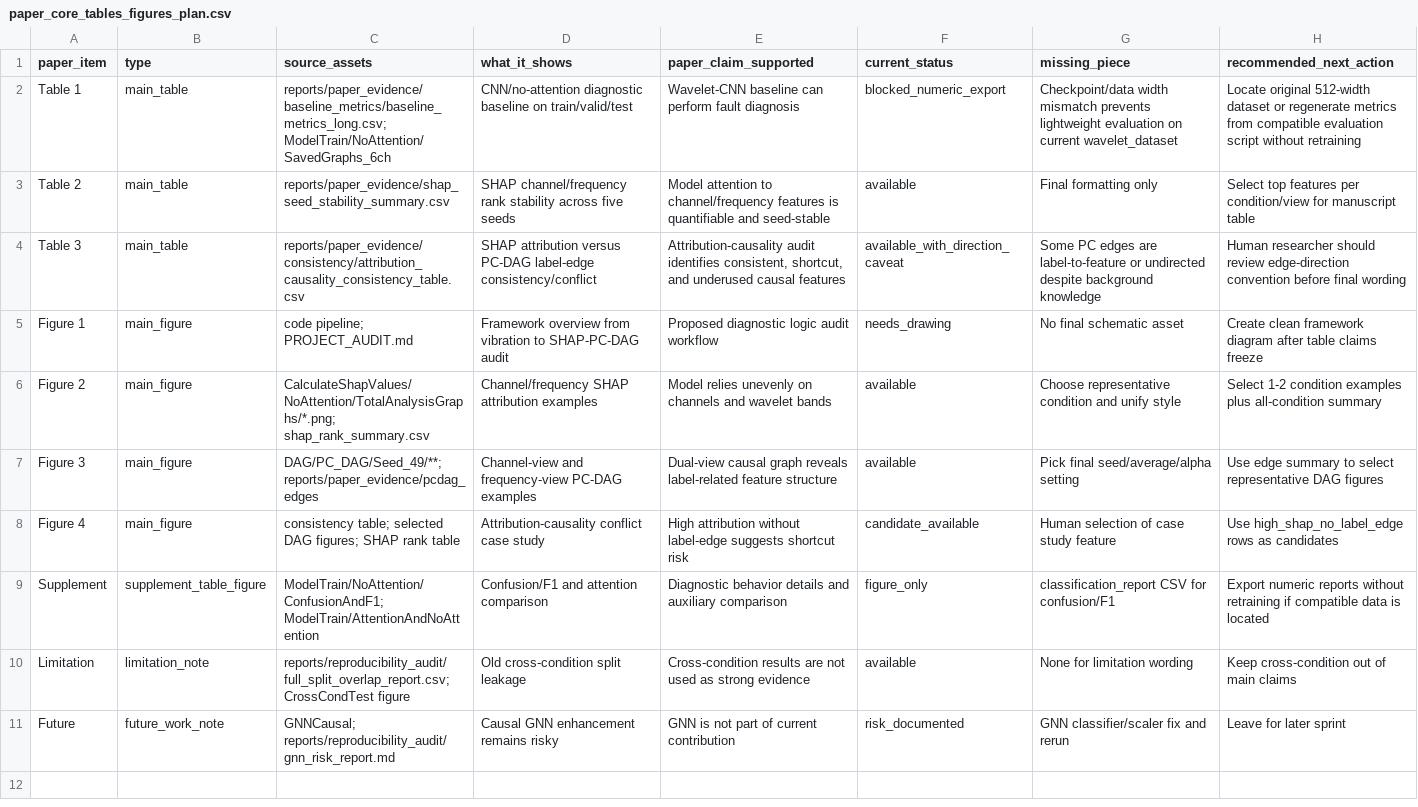
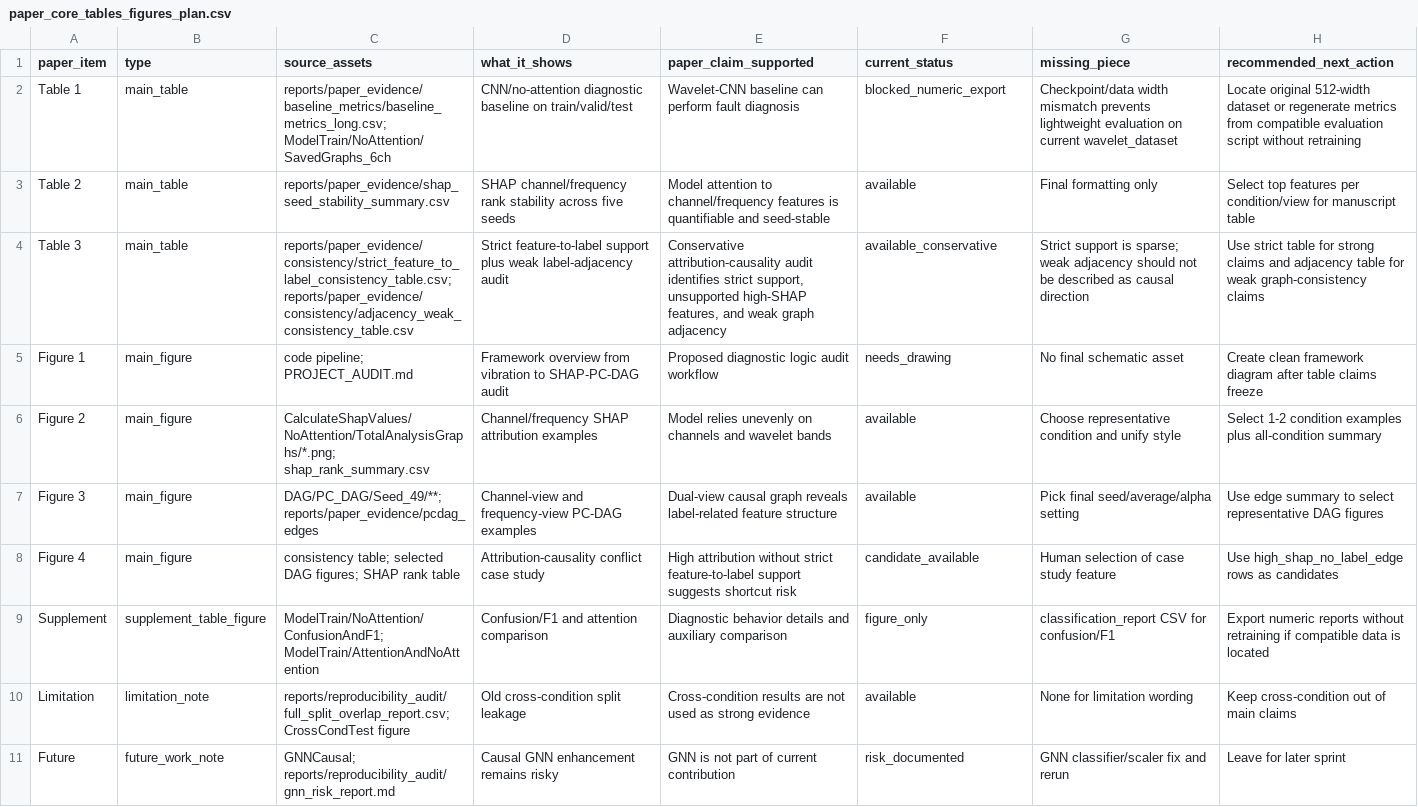
Before and after one commit to mu9enn/gearbox, a CSV file: reports/paper_evidence/paper_core_tables_figures_plan.csv, drawn as a sheet.

```diff
--- a/reports/paper_evidence/paper_core_tables_figures_plan.csv
+++ b/reports/paper_evidence/paper_core_tables_figures_plan.csv
@@ -3,3 +3,3 @@ Table 1,main_table,reports/paper_evidence/baseline_metrics/baseline_metrics_long
 Table 2,main_table,reports/paper_evidence/shap_seed_stability_summary.csv,SHAP channel/frequency rank stability across five seeds,Model attention to channel/frequency features is quantifiable and seed-stable,available,Final formatting only,Select top features per condition/view for manuscript table
-Table 3,main_table,reports/paper_evidence/consistency/attribution_causality_consistency_table.csv,SHAP attribution versus PC-DAG label-edge consistency/conflict,"Attribution-causality audit identifies consistent, shortcut, and underused causal features",available_with_direction_caveat,Some PC edges are label-to-feature or undirected despite background knowledge,Human researcher should review edge-direction convention before final wording
+Table 3,main_table,reports/paper_evidence/consistency/strict_feature_to_label_consistency_table.csv; reports/paper_evidence/consistency/adjacency_weak_consistency_table.csv,Strict feature-to-label support plus weak label-adjacency audit,"Conservative attribution-causality audit identifies strict support, unsupported high-SHAP features, and weak graph adjacency",available_conservative,Strict support is sparse; weak adjacency should not be described as causal direction,Use strict table for strong claims and adjacency table for weak graph-consistency claims
 Figure 1,main_figure,code pipeline; PROJECT_AUDIT.md,Framework overview from vibration to SHAP-PC-DAG audit,Proposed diagnostic logic audit workflow,needs_drawing,No final schematic asset,Create clean framework diagram after table claims freeze
@@ -7,3 +7,3 @@ Figure 2,main_figure,CalculateShapValues/NoAttention/TotalAnalysisGraphs/*.png;
 Figure 3,main_figure,DAG/PC_DAG/Seed_49/**; reports/paper_evidence/pcdag_edges,Channel-view and frequency-view PC-DAG examples,Dual-view causal graph reveals label-related feature structure,available,Pick final seed/average/alpha setting,Use edge summary to select representative DAG figures
-Figure 4,main_figure,consistency table; selected DAG figures; SHAP rank table,Attribution-causality conflict case study,High attribution without label-edge suggests shortcut risk,candidate_available,Human selection of case study feature,Use high_shap_no_label_edge rows as candidates
+Figure 4,main_figure,consistency table; selected DAG figures; SHAP rank table,Attribution-causality conflict case study,High attribution without strict feature-to-label support suggests shortcut risk,candidate_available,Human selection of case study feature,Use high_shap_no_label_edge rows as candidates
 Supplement,supplement_table_figure,ModelTrain/NoAttention/ConfusionAndF1; ModelTrain/AttentionAndNoAttention,Confusion/F1 and attention comparison,Diagnostic behavior details and auxiliary comparison,figure_only,classification_report CSV for confusion/F1,Export numeric reports without retraining if compatible data is located
```
Also changed, not shown: reports/paper_evidence/paper_asset_manifest.csv, 14 other files.
